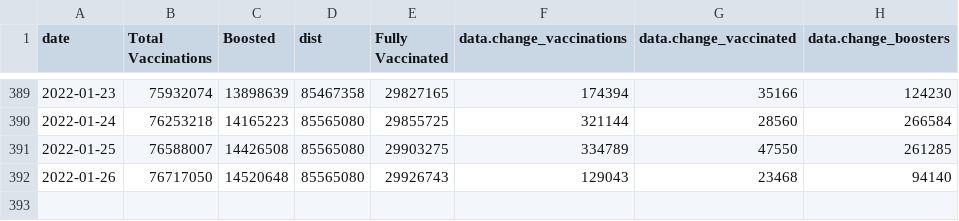
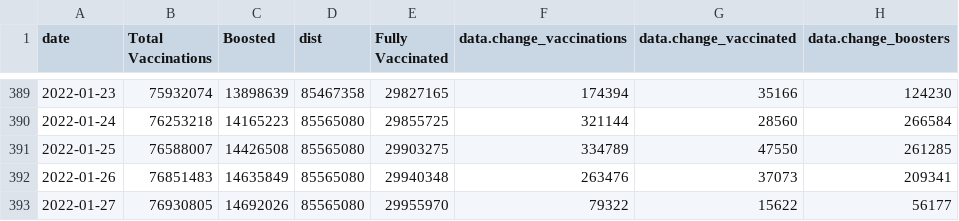
Before and after one commit to trevortombe/covidgraphs, a CSV file: Files/TimeSeries.csv, drawn as a sheet; only a part is shown, gaps mark what is left out.

```diff
--- a/Files/TimeSeries.csv
+++ b/Files/TimeSeries.csv
@@ -391,2 +391,3 @@
 2022-01-25,76588007,14426508,85565080,29903275,334789,47550,261285
-2022-01-26,76717050,14520648,85565080,29926743,129043,23468,94140
+2022-01-26,76851483,14635849,85565080,29940348,263476,37073,209341
+2022-01-27,76930805,14692026,85565080,29955970,79322,15622,56177
```
Also changed, not shown: Files/ProvTable.csv, 1 other file.
